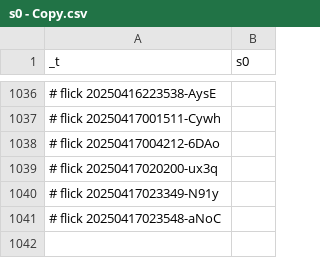
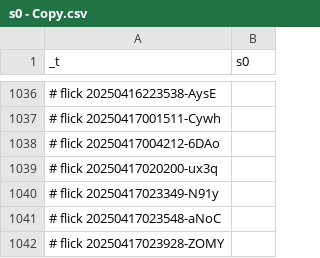
Before and after one commit to abikesa/simulacrum, a CSV file: kitabo/ensi/nis/App/assets/csv/s0 - Copy.csv, drawn as a sheet; only a part is shown, gaps mark what is left out.

Commit message:
kitabo/ensi/nis/App/assets/csv/s0 - Copy.csv

```diff
--- a/kitabo/ensi/nis/App/assets/csv/s0 - Copy.csv
+++ b/kitabo/ensi/nis/App/assets/csv/s0 - Copy.csv
@@ -1041 +1041,2 @@ _t,s0
 # flick 20250417023548-aNoC
+# flick 20250417023928-ZOMY
```
